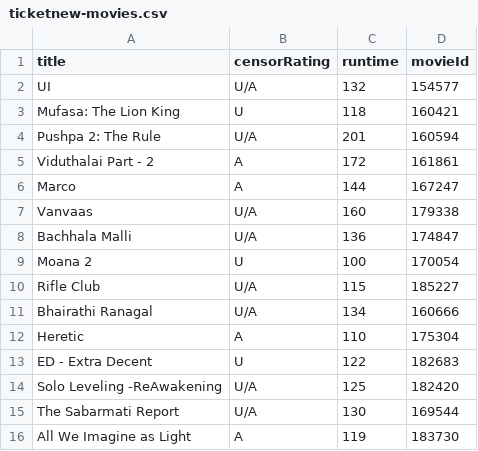
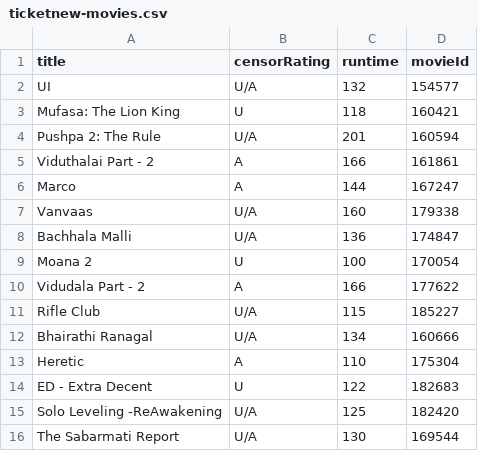
Before and after one commit to blr-today/ingest, a CSV file: out/ticketnew-movies.csv, drawn as a sheet; only a part is shown; the shorter side is filled out with more unchanged rows; the diff covers the shown part only.

```diff
--- a/out/ticketnew-movies.csv
+++ b/out/ticketnew-movies.csv
@@ -4,3 +4,3 @@ Mufasa: The Lion King,U,118,160421
 Pushpa 2: The Rule,U/A,201,160594
-Viduthalai Part - 2,A,172,161861
+Viduthalai Part - 2,A,166,161861
 Marco,A,144,167247
@@ -9,2 +9,3 @@ Bachhala Malli,U/A,136,174847
 Moana 2,U,100,170054
+Vidudala Part - 2,A,166,177622
 Rifle Club,U/A,115,185227
```
Also changed, not shown: 11 removed rows and 6 moved rows elsewhere in this file, out/ticketnew-cinemas.csv, 20 other files.
